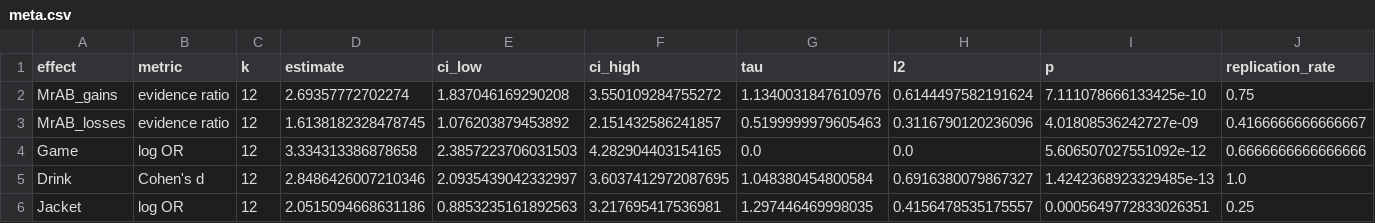
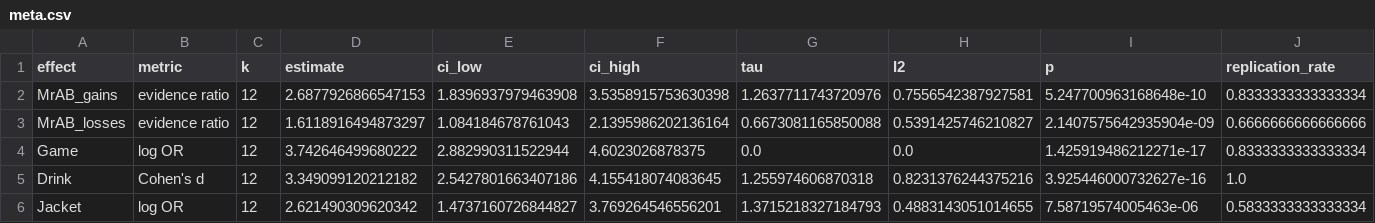
Before and after one commit to hstre/The-Robustness-of-Mental-Accounting, a CSV file: results/meta.csv, drawn as a sheet; only a part is shown; the diff covers the shown part only; the diff names each change by its address in the sheet, - before the commit and + after, or states it on an @@ line.

```diff
--- a/results/meta.csv
+++ b/results/meta.csv
-D2 (estimate): 2.69357772702274
+D2 (estimate): 2.6877926866547153
-E2 (ci_low): 1.837046169290208
+E2 (ci_low): 1.8396937979463908
-F2 (ci_high): 3.550109284755272
+F2 (ci_high): 3.5358915753630398
-G2 (tau): 1.1340031847610976
+G2 (tau): 1.2637711743720976
-H2 (I2): 0.6144497582191624
+H2 (I2): 0.7556542387927581
-I2 (p): 7.111078666133425e-10
+I2 (p): 5.247700963168648e-10
-J2 (replication_rate): 0.75
+J2 (replication_rate): 0.8333333333333334
-D3 (estimate): 1.6138182328478745
+D3 (estimate): 1.6118916494873297
-E3 (ci_low): 1.076203879453892
+E3 (ci_low): 1.084184678761043
-F3 (ci_high): 2.151432586241857
+F3 (ci_high): 2.1395986202136164
-G3 (tau): 0.5199999979605463
+G3 (tau): 0.6673081165850088
-H3 (I2): 0.3116790120236096
+H3 (I2): 0.5391425746210827
-I3 (p): 4.01808536242727e-09
+I3 (p): 2.1407575642935904e-09
-J3 (replication_rate): 0.4166666666666667
+J3 (replication_rate): 0.6666666666666666
-D4 (estimate): 3.334313386878658
+D4 (estimate): 3.742646499680222
-E4 (ci_low): 2.3857223706031503
+E4 (ci_low): 2.882990311522944
-F4 (ci_high): 4.282904403154165
+F4 (ci_high): 4.6023026878375
-I4 (p): 5.606507027551092e-12
+I4 (p): 1.425919486212271e-17
-J4 (replication_rate): 0.6666666666666666
+J4 (replication_rate): 0.8333333333333334
-D5 (estimate): 2.8486426007210346
+D5 (estimate): 3.349099120212182
-E5 (ci_low): 2.0935439042332997
+E5 (ci_low): 2.5427801663407186
-F5 (ci_high): 3.6037412972087695
+F5 (ci_high): 4.155418074083645
-G5 (tau): 1.048380454800584
+G5 (tau): 1.255974606870318
-H5 (I2): 0.6916380079867327
+H5 (I2): 0.8231376244375216
-I5 (p): 1.4242368923329485e-13
+I5 (p): 3.925446000732627e-16
-D6 (estimate): 2.0515094668631186
+D6 (estimate): 2.621490309620342
-E6 (ci_low): 0.8853235161892563
+E6 (ci_low): 1.4737160726844827
-F6 (ci_high): 3.217695417536981
+F6 (ci_high): 3.769264546556201
-G6 (tau): 1.297446469998035
+G6 (tau): 1.3715218327184793
-H6 (I2): 0.4156478535175557
+H6 (I2): 0.4883143051014655
-I6 (p): 0.0005649772833026351
+I6 (p): 7.58719574005463e-06
-J6 (replication_rate): 0.25
+J6 (replication_rate): 0.5833333333333334
```
Also changed, not shown: 21 edited cells elsewhere in this file, results/between_subjects.csv, results/descriptives.csv, 14 other files.
